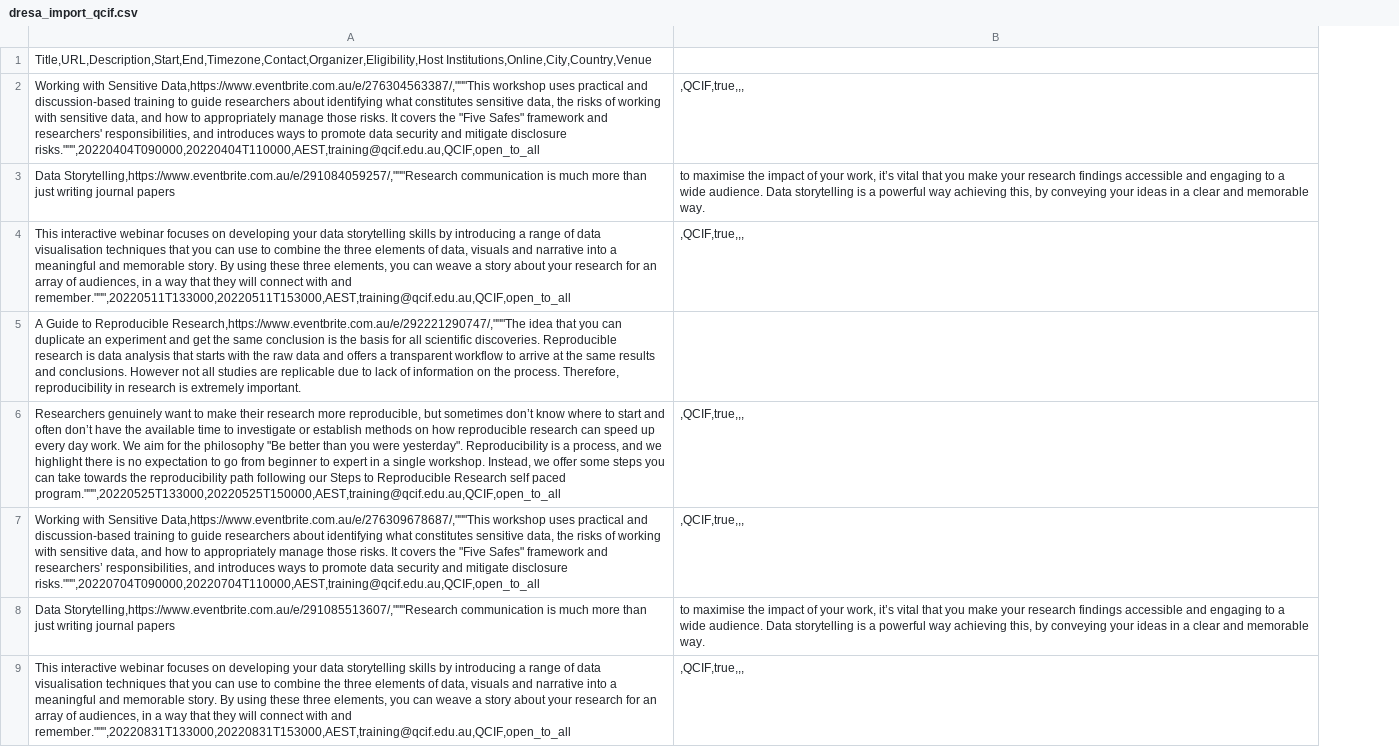
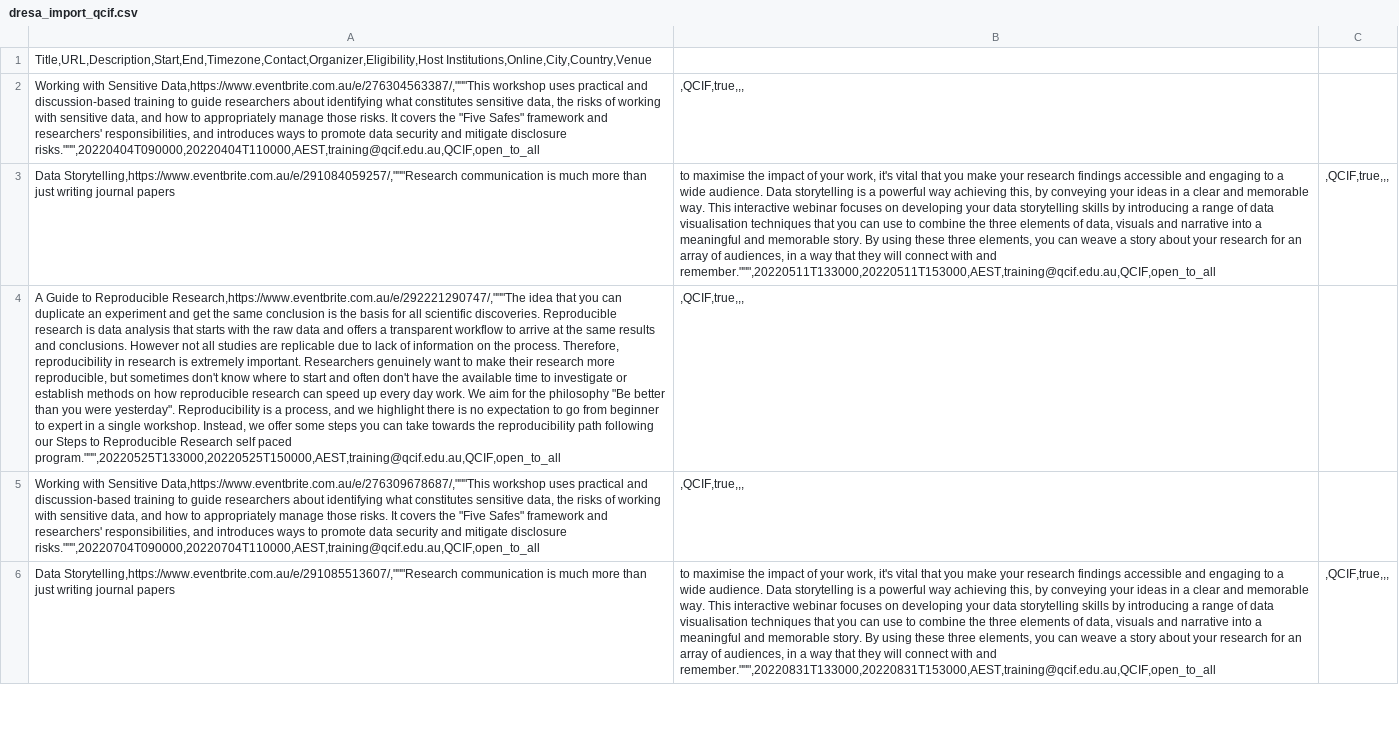
Before and after one commit to qcif-training/common_reference, a CSV file: dresa_uploads/dresa_import_qcif.csv, drawn as a sheet; only a part is shown; removed rows and columns are numbered as before the commit, all else as after; the diff covers the shown part only; the diff names each change by its address in the sheet, - before the commit and + after, or states it on an @@ line.

Commit message:
Add files via upload

```diff
--- a/dresa_uploads/dresa_import_qcif.csv
+++ b/dresa_uploads/dresa_import_qcif.csv
+column C, rows 3-6: ,QCIF,true,,, |  |  | ,QCIF,true,,,
-B3: …your work, it’s vital that you make your research findings accessible and engaging to a wide audience. Data storytelling is a powerful way achieving this, by conveying your ideas in a clear and memorable way.
+B3: …your work, it's vital that you make your research findings accessible and engaging to a wide audience. Data storytelling is a powerful way achieving this, by conveying your ideas in a clear and memorable way. This interactive webinar focuses on developing your data storytelling skills by introducing a range of data visualisation techniques that you can use to combine the three elements of data, visuals and narrative into a meaningful and memorable story. By using these three elements, you can weave a story about your research for an array of audiences, in a way that they will connect with and remember.""",20220511T133000,20220511T153000,AEST,training@qcif.edu.au,QCIF,open_to_all
-row 4: This interactive webinar focuses on developing your data storytelling skills by introducing a range of data visualisation techniques that you can use to combine the three elements of data, visuals and narrative into a meaningful and memorable story. By using these three elements, you can weave a story about your research for an array of audiences, in a way that they will connect with and remember.""",20220511T133000,20220511T153000,AEST,training@qcif.edu.au,QCIF,open_to_all | ,QCIF,true,,,
-row 5: A Guide to Reproducible Research,https://www.eventbrite.com.au/e/292221290747/,"""The idea that you can duplicate an experiment and get the same conclusion is the basis for all scientific discoveries. Reproducible research is data analysis that starts with the raw data and offers a transparent workflow to arrive at the same results and conclusions. However not all studies are replicable due to lack of information on the process. Therefore, reproducibility in research is extremely important.
-A4: Researchers genuinely want to make their research more reproducible, but sometimes don’t know where to start and often don’t have the…
+A4: A Guide to Reproducible Research,https://www.eventbrite.com.au/e/292221290747/,"""The idea that you can duplicate an experiment and get the same conclusion is the basis for all scientific discoveries. Reproducible research is data analysis that starts with the raw data and offers a transparent workflow to arrive at the same results and conclusions. However not all studies are replicable due to lack of information on the process. Therefore, reproducibility in research is extremely important. Researchers genuinely want to make their research more reproducible, but sometimes don't know where to start and often don't have the…
-A5: …framework and researchers’ responsibilities, and…
+A5: …framework and researchers' responsibilities, and…
-B6: …your work, it’s vital that you make your research findings accessible and engaging to a wide audience. Data storytelling is a powerful way achieving this, by conveying your ideas in a clear and memorable way.
+B6: …your work, it's vital that you make your research findings accessible and engaging to a wide audience. Data storytelling is a powerful way achieving this, by conveying your ideas in a clear and memorable way. This interactive webinar focuses on developing your data storytelling skills by introducing a range of data visualisation techniques that you can use to combine the three elements of data, visuals and narrative into a meaningful and memorable story. By using these three elements, you can weave a story about your research for an array of audiences, in a way that they will connect with and remember.""",20220831T133000,20220831T153000,AEST,training@qcif.edu.au,QCIF,open_to_all
-row 9: This interactive webinar focuses on developing your data storytelling skills by introducing a range of data visualisation techniques that you can use to combine the three elements of data, visuals and narrative into a meaningful and memorable story. By using these three elements, you can weave a story about your research for an array of audiences, in a way that they will connect with and remember.""",20220831T133000,20220831T153000,AEST,training@qcif.edu.au,QCIF,open_to_all | ,QCIF,true,,,
```
Also changed, not shown: 3 removed rows and 5 edited cells elsewhere in this file.
